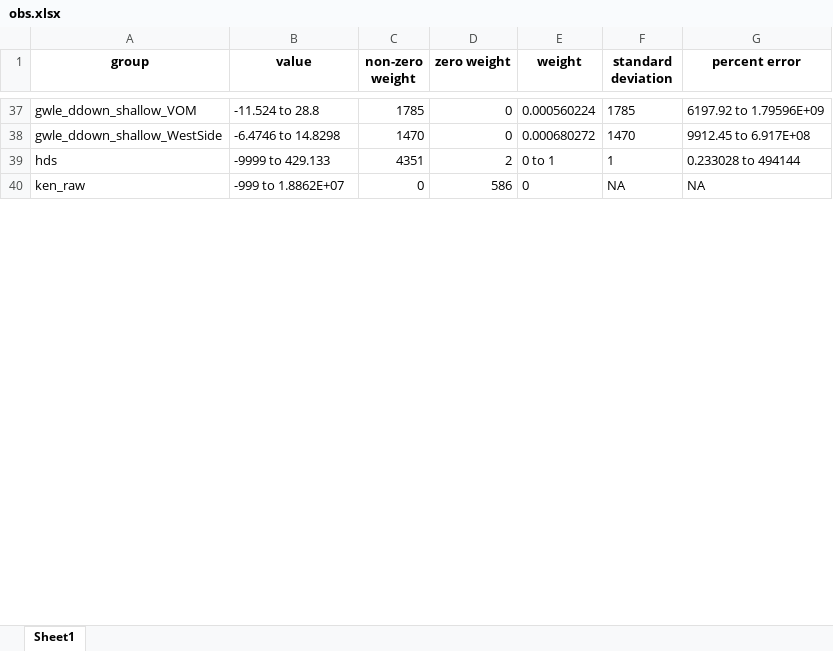
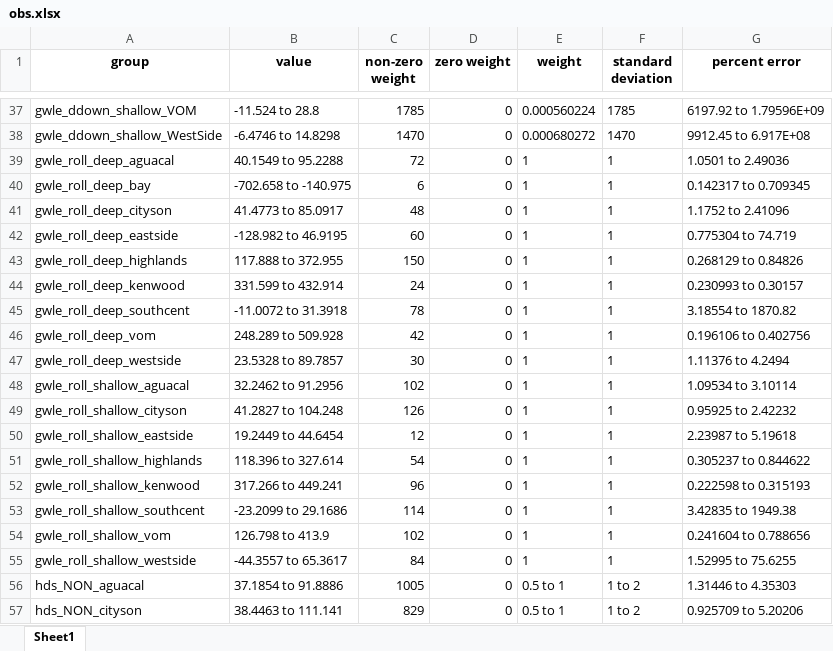
Before and after one commit to andyrich/SVIGFM_code_2024, an Excel workbook: scripts/obs.xlsx, sheet Sheet1, drawn as a sheet; only a part is shown, gaps mark what is left out; the shorter side is filled out with more unchanged rows; values as stored, in another font and other column widths than the file's, no borders; removed rows and columns are numbered as before the commit, all else as after; the diff covers the shown part only; the diff names each change by its address in the sheet, - before the commit and + after, or states it on an @@ line.

```diff
--- a/scripts/obs.xlsx (sheet Sheet1)
+++ b/scripts/obs.xlsx (sheet Sheet1)
-row 39: hds | -9999 to 429.133 | 4351 | 2 | 0 to 1 | 1 | 0.233028 to 494144
+row 39: gwle_roll_deep_aguacal | 40.1549 to 95.2288 | 72 | 0 | 1 | 1 | 1.0501 to 2.49036
+row 40: gwle_roll_deep_bay | -702.658 to -140.975 | 6 | 0 | 1 | 1 | 0.142317 to 0.709345
+row 41: gwle_roll_deep_cityson | 41.4773 to 85.0917 | 48 | 0 | 1 | 1 | 1.1752 to 2.41096
+row 42: gwle_roll_deep_eastside | -128.982 to 46.9195 | 60 | 0 | 1 | 1 | 0.775304 to 74.719
+row 43: gwle_roll_deep_highlands | 117.888 to 372.955 | 150 | 0 | 1 | 1 | 0.268129 to 0.84826
+row 44: gwle_roll_deep_kenwood | 331.599 to 432.914 | 24 | 0 | 1 | 1 | 0.230993 to 0.30157
+row 45: gwle_roll_deep_southcent | -11.0072 to 31.3918 | 78 | 0 | 1 | 1 | 3.18554 to 1870.82
+row 46: gwle_roll_deep_vom | 248.289 to 509.928 | 42 | 0 | 1 | 1 | 0.196106 to 0.402756
+row 47: gwle_roll_deep_westside | 23.5328 to 89.7857 | 30 | 0 | 1 | 1 | 1.11376 to 4.2494
+row 48: gwle_roll_shallow_aguacal | 32.2462 to 91.2956 | 102 | 0 | 1 | 1 | 1.09534 to 3.10114
+row 49: gwle_roll_shallow_cityson | 41.2827 to 104.248 | 126 | 0 | 1 | 1 | 0.95925 to 2.42232
+row 50: gwle_roll_shallow_eastside | 19.2449 to 44.6454 | 12 | 0 | 1 | 1 | 2.23987 to 5.19618
+row 51: gwle_roll_shallow_highlands | 118.396 to 327.614 | 54 | 0 | 1 | 1 | 0.305237 to 0.844622
+row 52: gwle_roll_shallow_kenwood | 317.266 to 449.241 | 96 | 0 | 1 | 1 | 0.222598 to 0.315193
+row 53: gwle_roll_shallow_southcent | -23.2099 to 29.1686 | 114 | 0 | 1 | 1 | 3.42835 to 1949.38
+row 54: gwle_roll_shallow_vom | 126.798 to 413.9 | 102 | 0 | 1 | 1 | 0.241604 to 0.788656
+row 55: gwle_roll_shallow_westside | -44.3557 to 65.3617 | 84 | 0 | 1 | 1 | 1.52995 to 75.6255
+row 56: hds_NON_aguacal | 37.1854 to 91.8886 | 1005 | 0 | 0.5 to 1 | 1 to 2 | 1.31446 to 4.35303
+row 57: hds_NON_cityson | 38.4463 to 111.141 | 829 | 0 | 0.5 to 1 | 1 to 2 | 0.925709 to 5.20206
```
Also changed, not shown: 16 added rows and 8 edited cells elsewhere in this sheet, scripts/par.xlsx, 12 other files.
